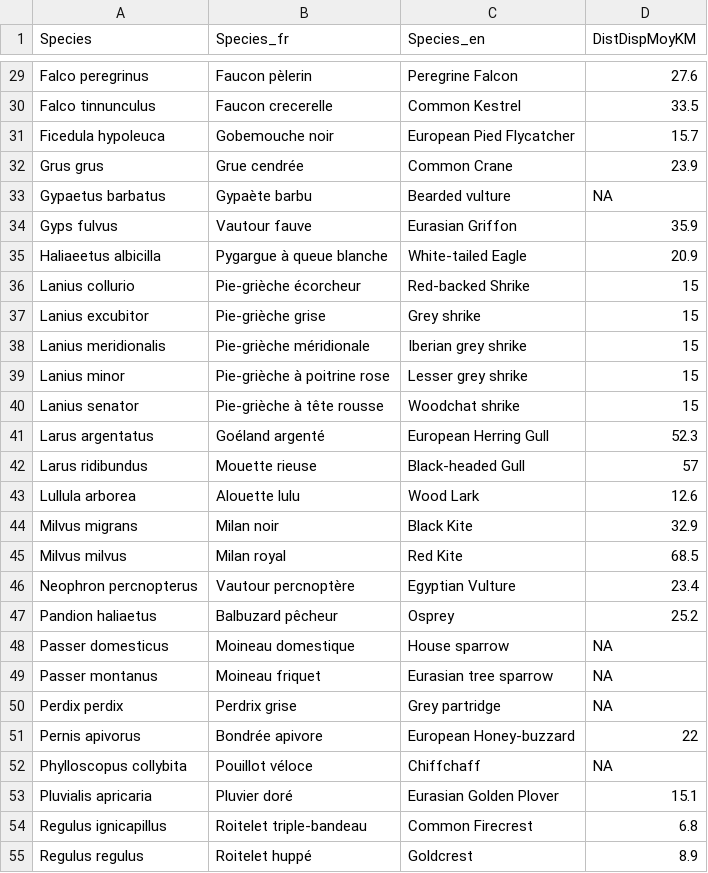
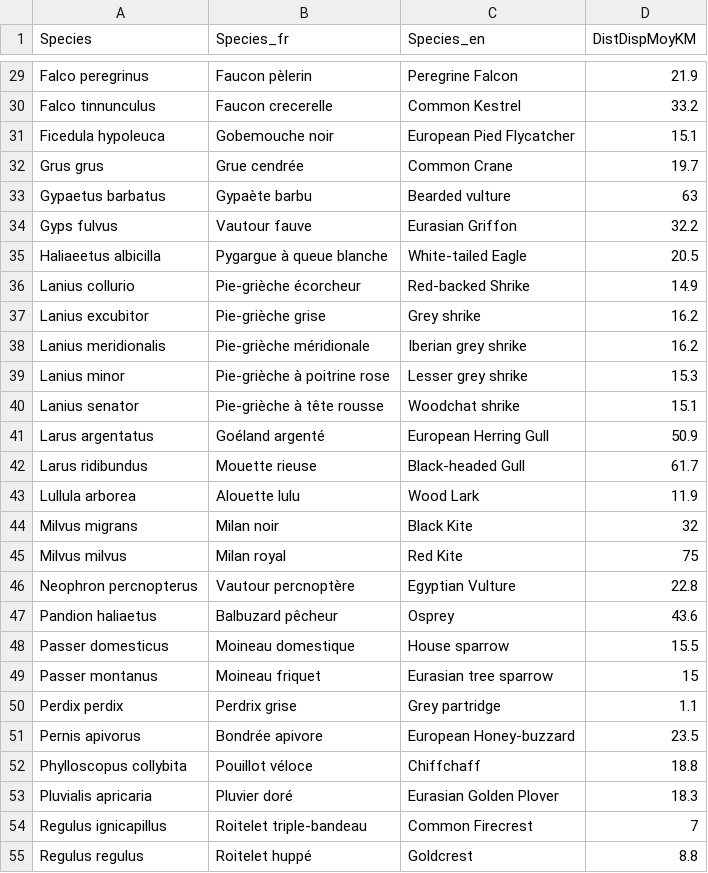
Before and after one commit to thierrychambert/eolpop, a CSV file: inst/ShinyApp/species_list.csv, drawn as a sheet; only a part is shown, gaps mark what is left out; the diff covers the shown part only; the diff names each change by its address in the sheet, - before the commit and + after, or states it on an @@ line.

```diff
--- a/inst/ShinyApp/species_list.csv
+++ b/inst/ShinyApp/species_list.csv
-D29 (DistDispMoyKM): 27.6
+D29 (DistDispMoyKM): 21.9
-D30 (DistDispMoyKM): 33.5
+D30 (DistDispMoyKM): 33.2
-D31 (DistDispMoyKM): 15.7
+D31 (DistDispMoyKM): 15.1
-D32 (DistDispMoyKM): 23.9
+D32 (DistDispMoyKM): 19.7
-D33 (DistDispMoyKM): NA
+D33 (DistDispMoyKM): 63
-D34 (DistDispMoyKM): 35.9
+D34 (DistDispMoyKM): 32.2
-D35 (DistDispMoyKM): 20.9
+D35 (DistDispMoyKM): 20.5
-D36 (DistDispMoyKM): 15
+D36 (DistDispMoyKM): 14.9
-D37:D38 (DistDispMoyKM): 15
+D37:D38 (DistDispMoyKM): 16.2
-D39 (DistDispMoyKM): 15
+D39 (DistDispMoyKM): 15.3
-D40 (DistDispMoyKM): 15
+D40 (DistDispMoyKM): 15.1
-D41 (DistDispMoyKM): 52.3
+D41 (DistDispMoyKM): 50.9
-D42 (DistDispMoyKM): 57
+D42 (DistDispMoyKM): 61.7
-D43 (DistDispMoyKM): 12.6
+D43 (DistDispMoyKM): 11.9
-D44 (DistDispMoyKM): 32.9
+D44 (DistDispMoyKM): 32
-D45 (DistDispMoyKM): 68.5
+D45 (DistDispMoyKM): 75
-D46 (DistDispMoyKM): 23.4
+D46 (DistDispMoyKM): 22.8
-D47 (DistDispMoyKM): 25.2
+D47 (DistDispMoyKM): 43.6
-D48 (DistDispMoyKM): NA
+D48 (DistDispMoyKM): 15.5
-D49 (DistDispMoyKM): NA
+D49 (DistDispMoyKM): 15
-D50 (DistDispMoyKM): NA
+D50 (DistDispMoyKM): 1.1
-D51 (DistDispMoyKM): 22
+D51 (DistDispMoyKM): 23.5
-D52 (DistDispMoyKM): NA
+D52 (DistDispMoyKM): 18.8
-D53 (DistDispMoyKM): 15.1
+D53 (DistDispMoyKM): 18.3
-D54 (DistDispMoyKM): 6.8
+D54 (DistDispMoyKM): 7
-D55 (DistDispMoyKM): 8.9
+D55 (DistDispMoyKM): 8.8
```
Also changed, not shown: 31 edited cells elsewhere in this file.
